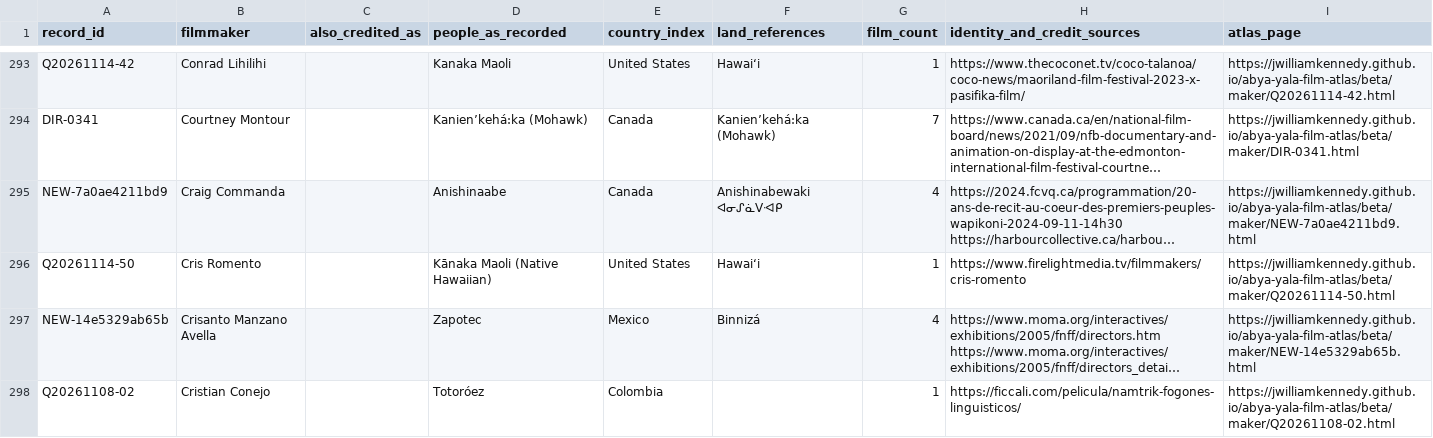
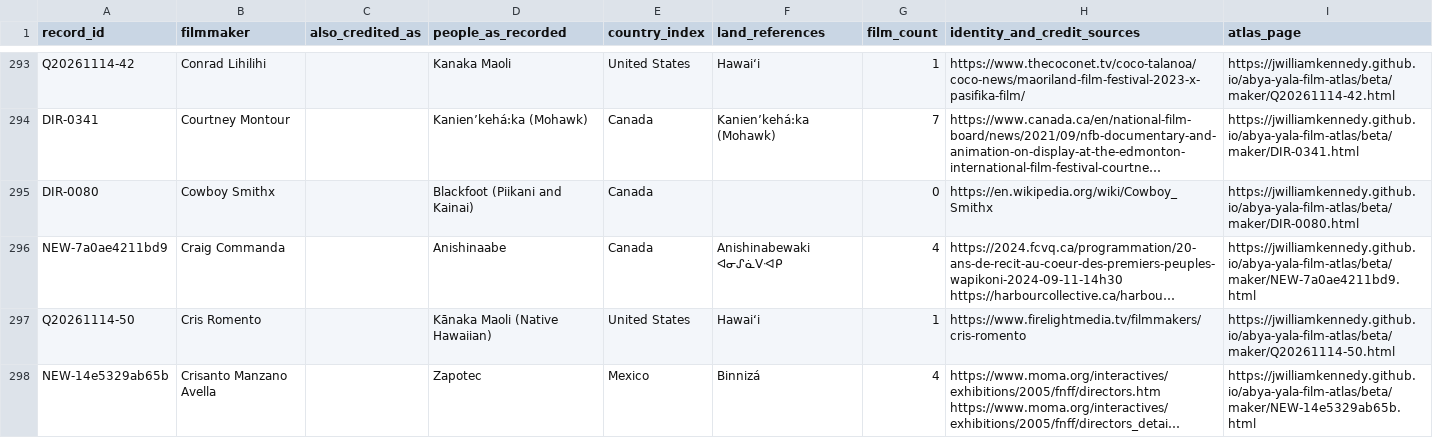
Before and after one commit to jwilliamkennedy/abya-yala-film-atlas, a CSV file: beta/data/atlas-filmmakers.csv, drawn as a sheet; only a part is shown, gaps mark what is left out; the shorter side is filled out with more unchanged rows; long unchanged cells end in …; the diff covers the shown part only; the diff names each change by its address in the sheet, - before the commit and + after, or states it on an @@ line.

```diff
--- a/beta/data/atlas-filmmakers.csv
+++ b/beta/data/atlas-filmmakers.csv
+row 295: DIR-0080 | Cowboy Smithx |  | Blackfoot (Piikani and Kainai) | Canada |  | 0 | https://en.wikipedia.org/wiki/Cowboy_Smithx | https://jwilliamkennedy.github.io/abya-yala-film-atlas/beta/maker/DIR-0080.html
```
Also changed, not shown: 6 added rows elsewhere in this file, 17 other files.
